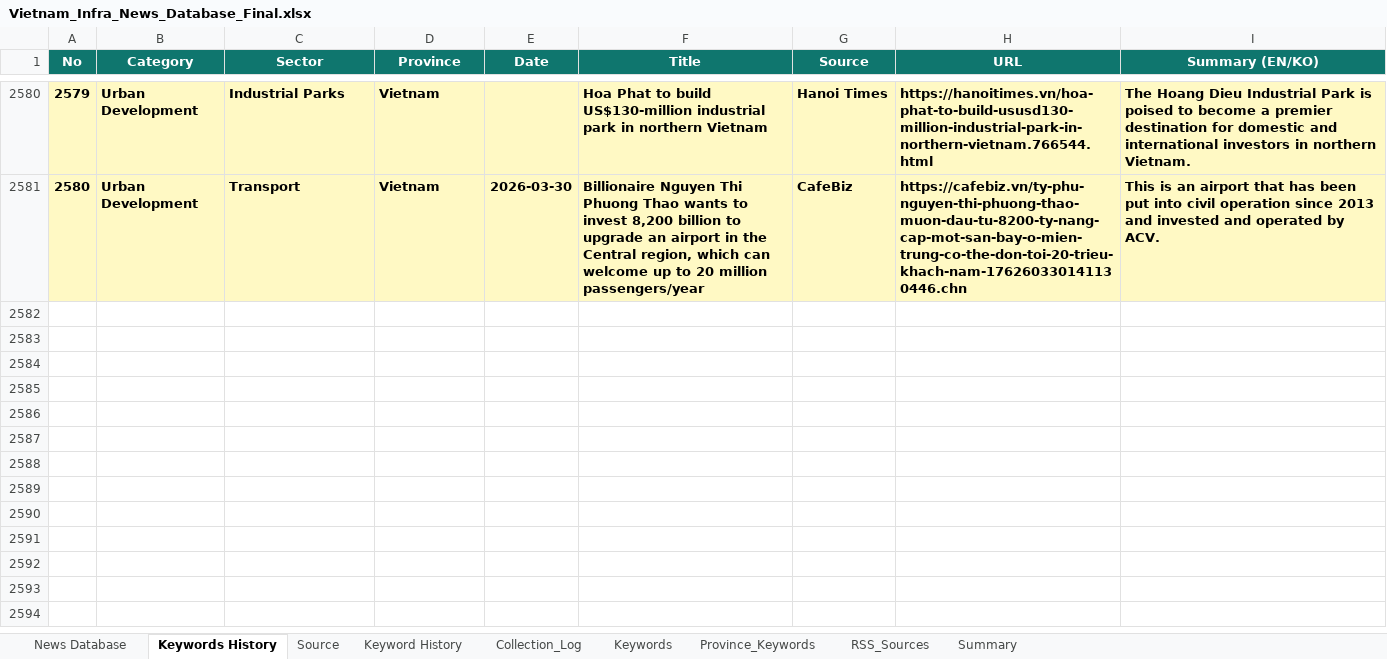
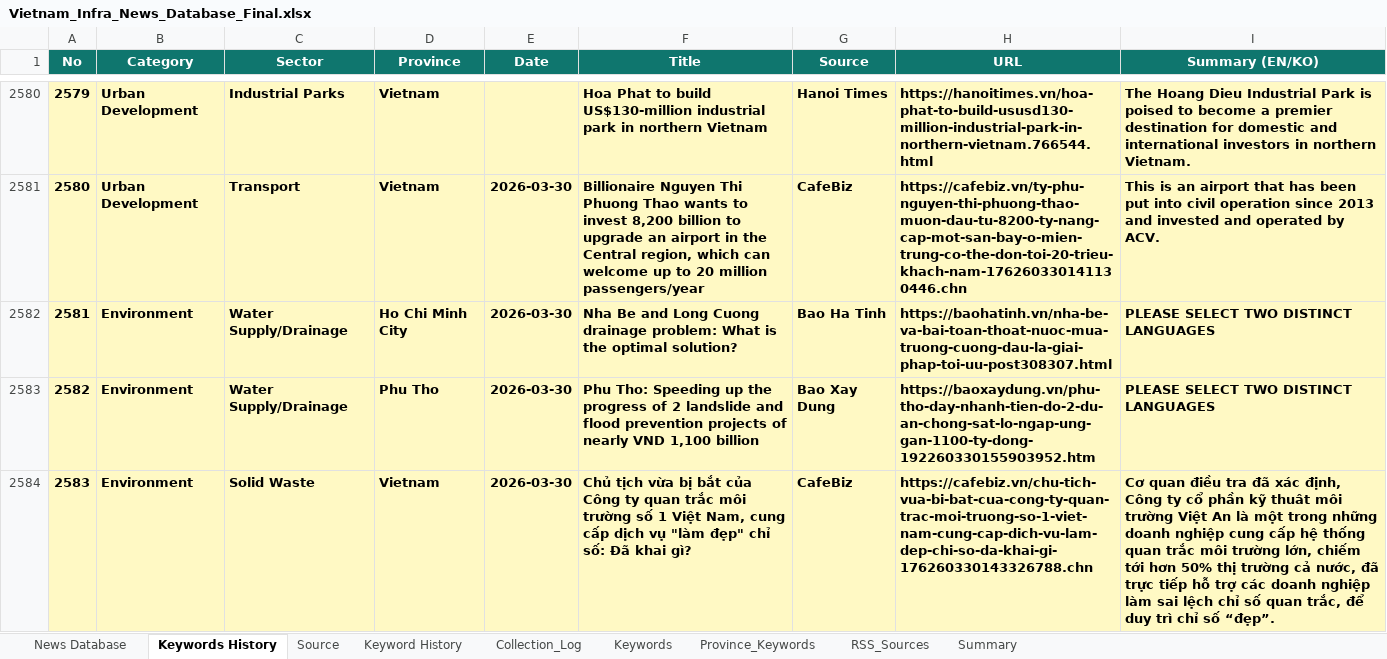
Before and after one commit to hms4792/vietnam-infra-news, an Excel workbook: data/database/Vietnam_Infra_News_Database_Final.xlsx, sheet Keywords History, drawn as a sheet; only a part is shown, gaps mark what is left out; values as stored, in another font and other column widths than the file's, no borders; the diff covers the shown part only; the diff names each change by its address in the sheet, - before the commit and + after, or states it on an @@ line.

```diff
--- a/data/database/Vietnam_Infra_News_Database_Final.xlsx (sheet Keywords History)
+++ b/data/database/Vietnam_Infra_News_Database_Final.xlsx (sheet Keywords History)
+row 2582: 2581 | Environment | Water Supply/Drainage | Ho Chi Minh City | 2026-03-30 | Nha Be and Long Cuong drainage problem: What is the optimal solution? | Bao Ha Tinh | https://baohatinh.vn/nha-be-va-bai-toan-thoat-nuoc-mua-truong-cuong-dau-la-giai-phap-toi-uu-post308307.html | PLEASE SELECT TWO DISTINCT LANGUAGES
+row 2583: 2582 | Environment | Water Supply/Drainage | Phu Tho | 2026-03-30 | Phu Tho: Speeding up the progress of 2 landslide and flood prevention projects of nearly VND 1,100 billion | Bao Xay Dung | https://baoxaydung.vn/phu-tho-day-nhanh-tien-do-2-du-an-chong-sat-lo-ngap-ung-gan-1100-ty-dong-192260330155903952.htm | PLEASE SELECT TWO DISTINCT LANGUAGES
+row 2584: 2583 | Environment | Solid Waste | Vietnam | 2026-03-30 | Chủ tịch vừa bị bắt của Công ty quan trắc môi trường số 1 Việt Nam, cung cấp dịch vụ "làm đẹp" chỉ số: Đã khai gì? | CafeBiz | https://cafebiz.vn/chu-tich-vua-bi-bat-cua-cong-ty-quan-trac-moi-truong-so-1-viet-nam-cung-cap-dich-vu-lam-dep-chi-so-da-khai-gi-176260330143326788.chn | Cơ quan điều tra đã xác định, Công ty cổ phần kỹ thuât môi trường Việt An là một trong những doanh nghiệp cung cấp hệ thống quan trắc môi trường lớn, chiếm tới hơn 50% thị trường cả nước, đã trực tiếp hỗ trợ các doanh nghiệp làm sai lệch chỉ số quan trắc, để duy trì chỉ số “đẹp”.
```
Also changed, not shown: 3 added rows elsewhere in this sheet, sheet News Database, sheet RSS_Sources, sheet Source, sheet Summary, sheet Collection_Log, 2 other files.
